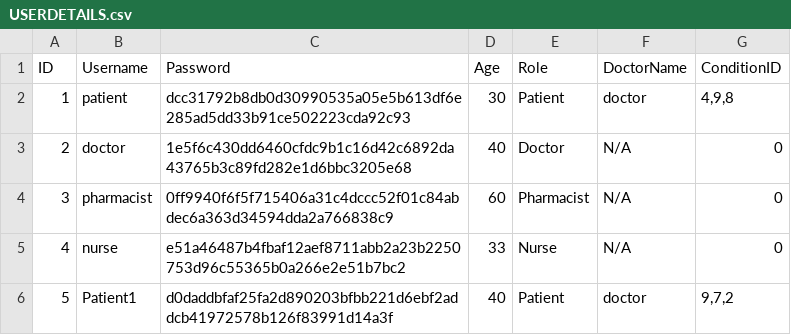
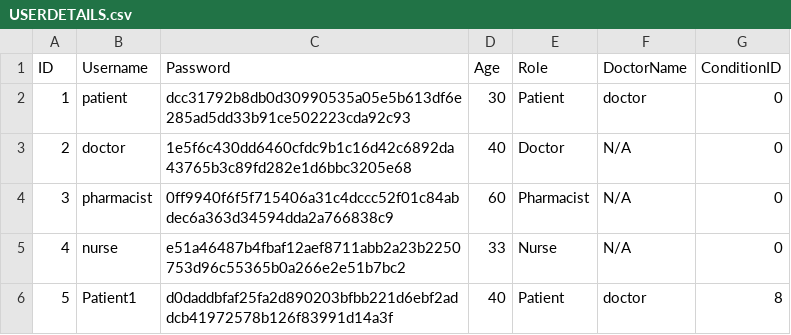
Before and after one commit to DanielAfitsinski/nhs, a CSV file: USERDETAILS.csv, drawn as a sheet.

Commit message:
Doctors can now edit patients conditions, remove them(cured) and add new conditions

```diff
--- a/USERDETAILS.csv
+++ b/USERDETAILS.csv
@@ -1,3 +1,3 @@
 ID,Username,Password,Age,Role,DoctorName,ConditionID
-1,patient,dcc31792b8db0d30990535a05e5b613df6e285ad5dd33b91ce502223cda92c93,30,Patient,doctor,"4,9,8"
+1,patient,dcc31792b8db0d30990535a05e5b613df6e285ad5dd33b91ce502223cda92c93,30,Patient,doctor,"0"
 2,doctor,1e5f6c430dd6460cfdc9b1c16d42c6892da43765b3c89fd282e1d6bbc3205e68,40,Doctor,N/A,"0"
@@ -5,2 +5,2 @@ ID,Username,Password,Age,Role,DoctorName,ConditionID
 4,nurse,e51a46487b4fbaf12aef8711abb2a23b2250753d96c55365b0a266e2e51b7bc2,33,Nurse,N/A,"0"
-5,Patient1,d0daddbfaf25fa2d890203bfbb221d6ebf2addcb41972578b126f83991d14a3f,40,Patient,doctor,"9,7,2"
+5,Patient1,d0daddbfaf25fa2d890203bfbb221d6ebf2addcb41972578b126f83991d14a3f,40,Patient,doctor,"8"
```
Also changed, not shown: 2 other files.
